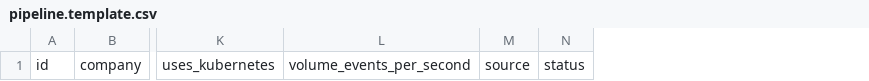
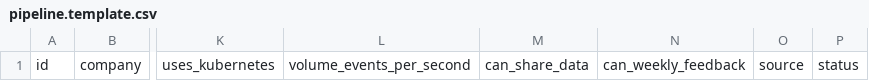
Before and after one commit to kaikeventura/observaki, a CSV file: partners/pipeline.template.csv, drawn as a sheet; only a part is shown, gaps mark what is left out; the diff names each change by its address in the sheet, - before the commit and + after, or states it on an @@ line.

```diff
--- a/partners/pipeline.template.csv
+++ b/partners/pipeline.template.csv
+column M, row 1: can_share_data
+column N, row 1: can_weekly_feedback
```
Also changed, not shown: partners/examples/pipeline-example.csv, 20 other files.
